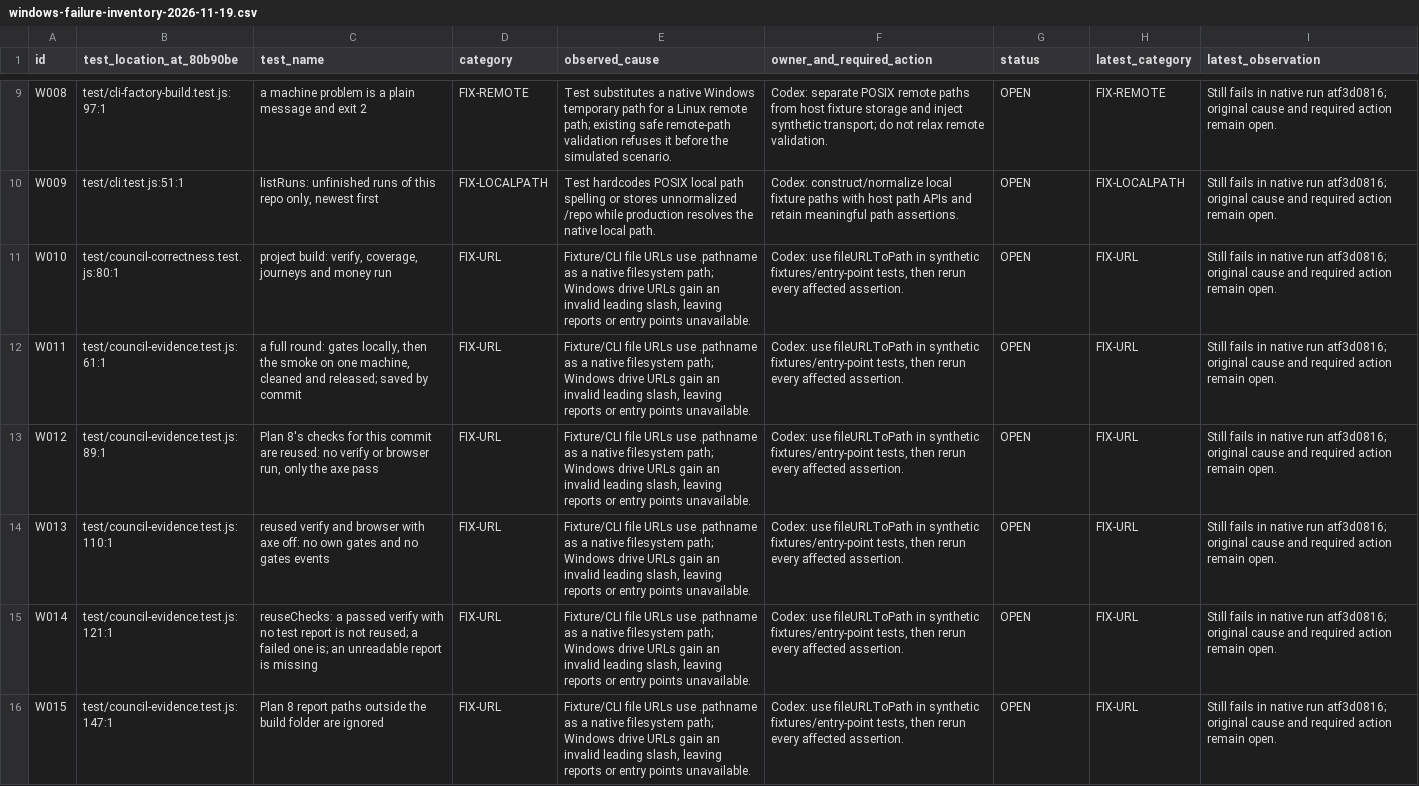
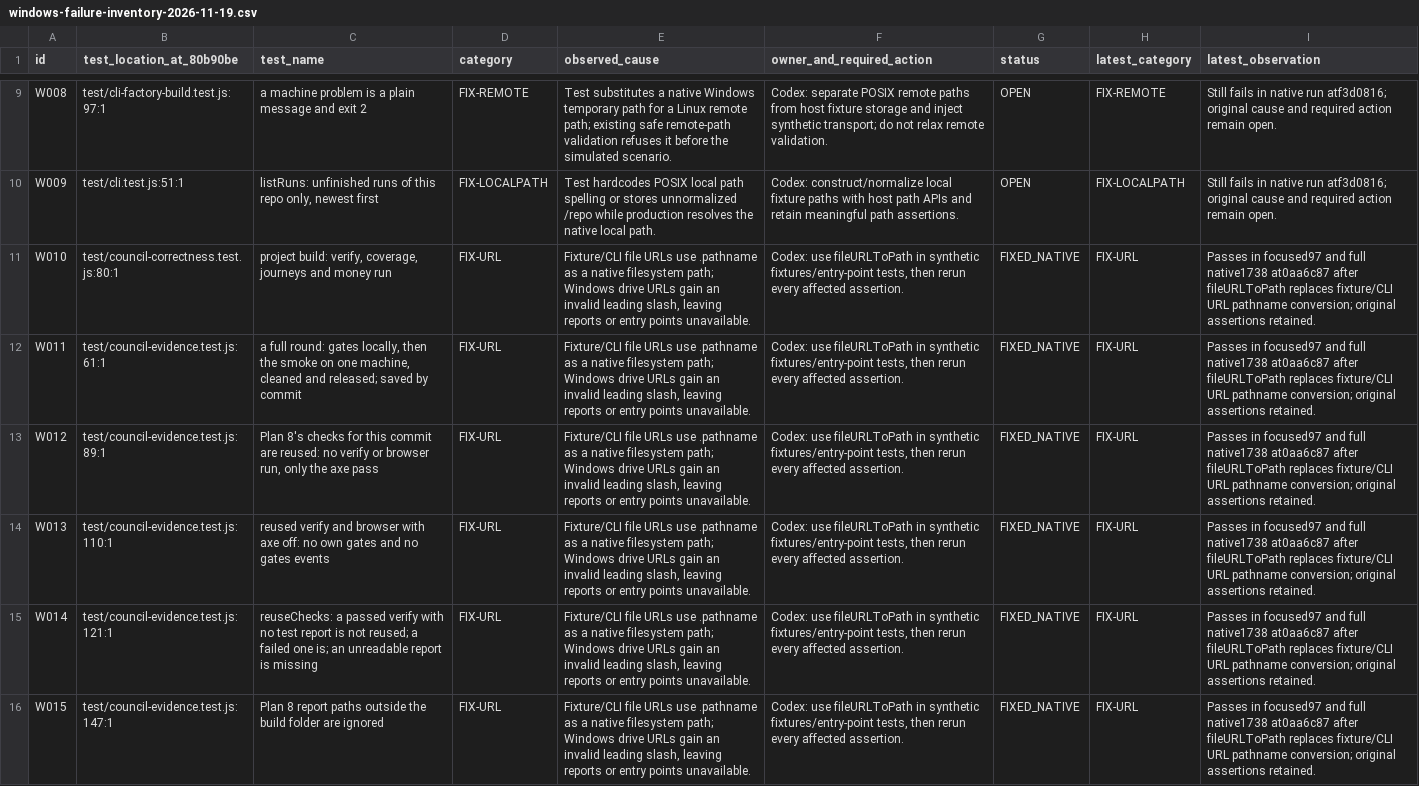
Before and after one commit to MMCLEOD-DL/Shingon, a CSV file: conductor/docs/operator-app/windows-failure-inventory-2026-11-19.csv, drawn as a sheet; only a part is shown, gaps mark what is left out; the diff covers the shown part only; the diff names each change by its address in the sheet, - before the commit and + after, or states it on an @@ line.

Commit message:
docs: reconcile native fixture URL validation

```diff
--- a/conductor/docs/operator-app/windows-failure-inventory-2026-11-19.csv
+++ b/conductor/docs/operator-app/windows-failure-inventory-2026-11-19.csv
-G11:G16 (status): OPEN
+G11:G16 (status): FIXED_NATIVE
-I11:I16 (latest_observation): Still fails in native run atf3d0816; original cause and required action remain open.
+I11:I16 (latest_observation): Passes in focused97 and full native1738 at0aa6c87 after fileURLToPath replaces fixture/CLI URL pathname conversion; original assertions retained.
```
Also changed, not shown: 29 edited cells elsewhere in this file, 1 other file.
